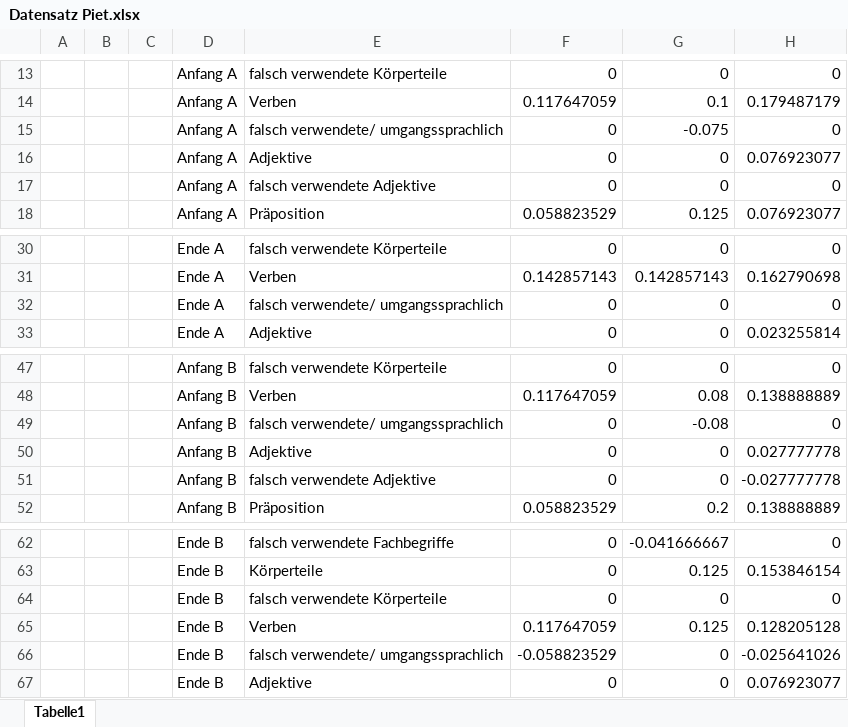
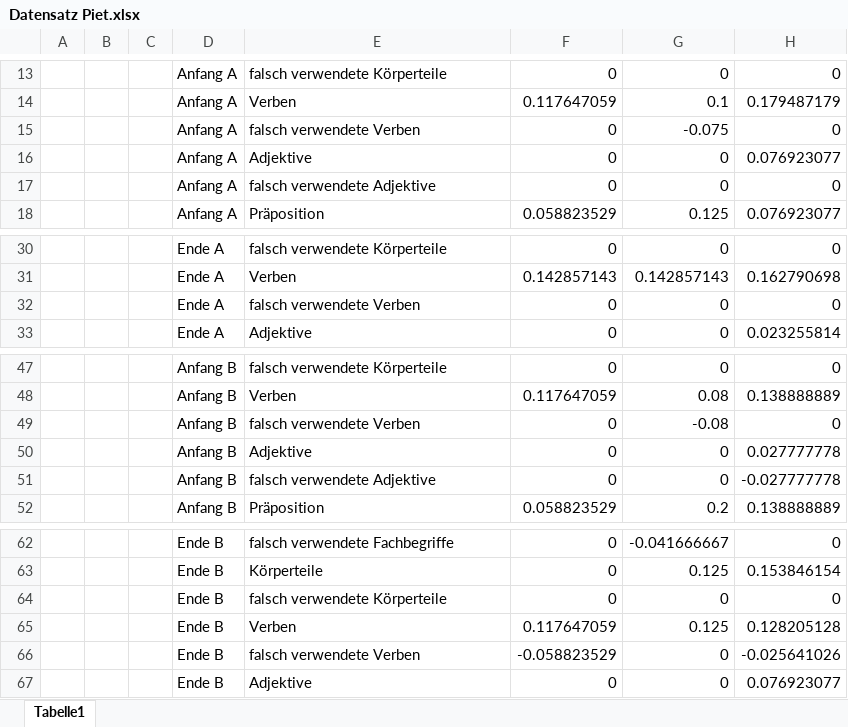
Before and after one commit to pietow/Auswertung, an Excel workbook: Datensatz Piet.xlsx, sheet Tabelle1, drawn as a sheet; only a part is shown, gaps mark what is left out; values as stored, in another font and other column widths than the file's, no borders; the diff names each change by its address in the sheet, - before the commit and + after, or states it on an @@ line.

```diff
--- a/Datensatz Piet.xlsx (sheet Tabelle1)
+++ b/Datensatz Piet.xlsx (sheet Tabelle1)
-E15: falsch verwendete/ umgangssprachlich
+E15: falsch verwendete Verben
-E32: falsch verwendete/ umgangssprachlich
+E32: falsch verwendete Verben
-E49: falsch verwendete/ umgangssprachlich
+E49: falsch verwendete Verben
-E66: falsch verwendete/ umgangssprachlich
+E66: falsch verwendete Verben
```
Also changed, not shown: 1 other file.
